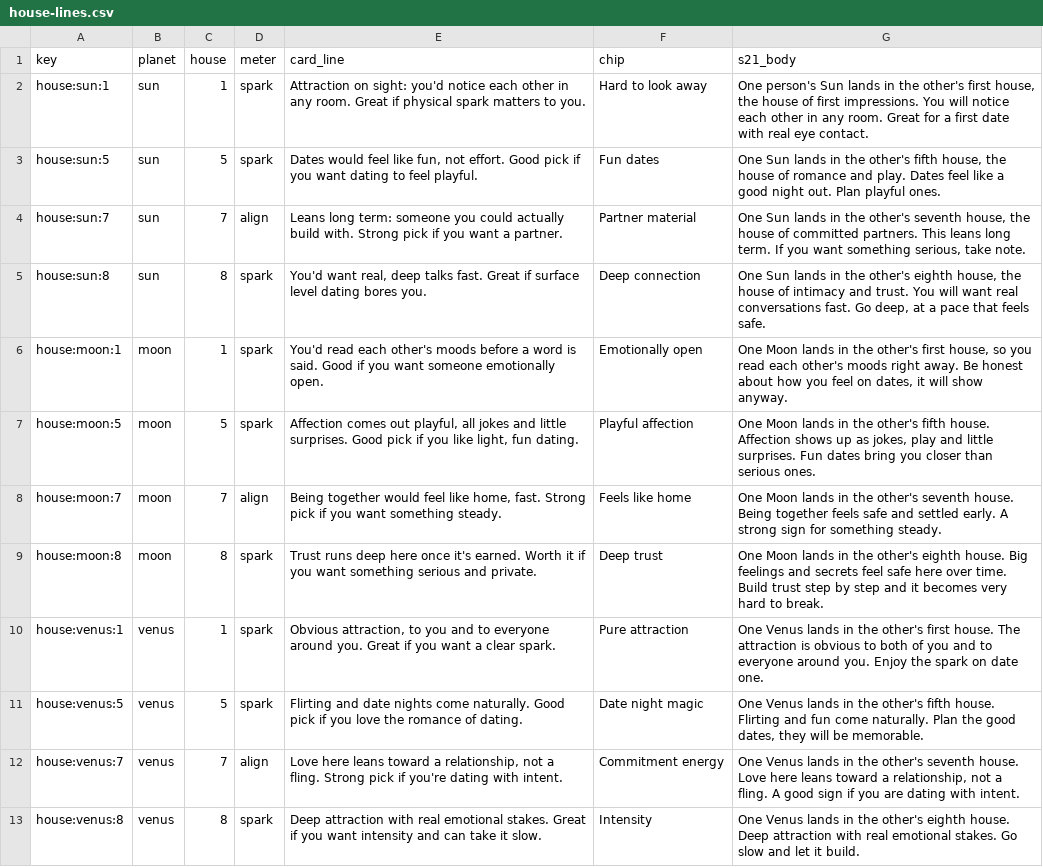
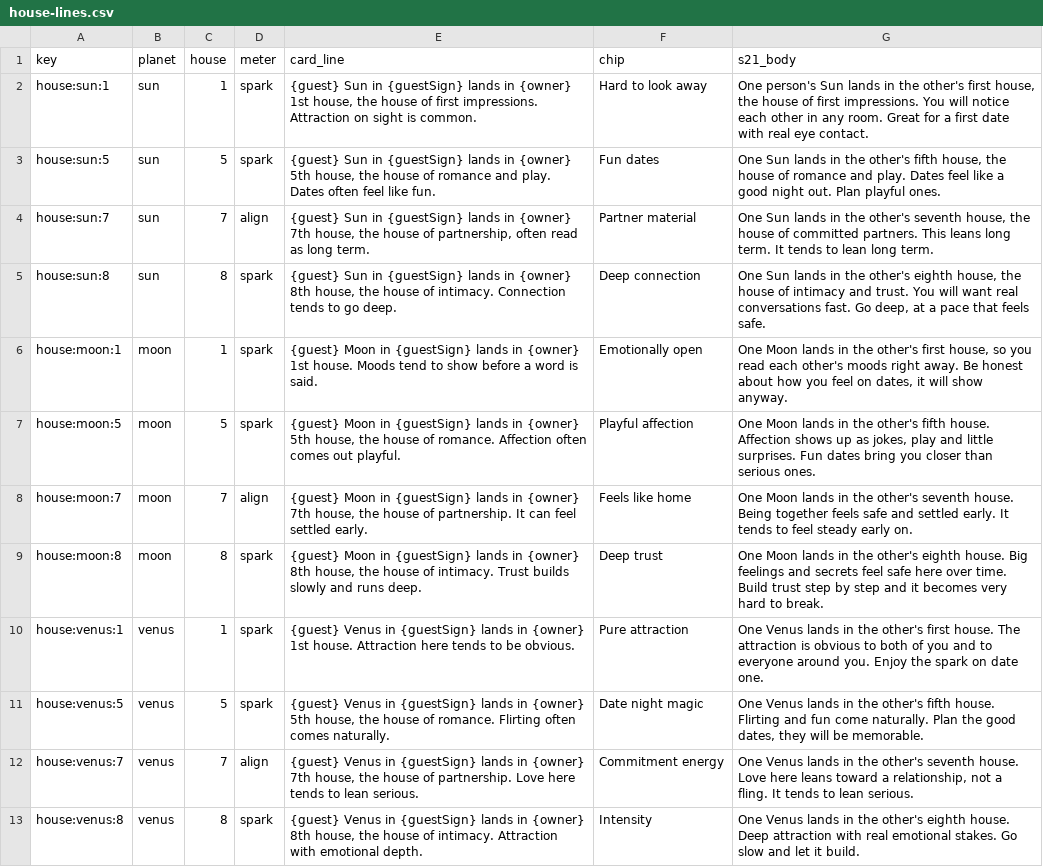
Before and after one commit to hakeemawbrey/Align-design-, a CSV file: docs/matching/copy/house-lines.csv, drawn as a sheet; the diff names each change by its address in the sheet, - before the commit and + after, or states it on an @@ line.

```diff
--- a/docs/matching/copy/house-lines.csv
+++ b/docs/matching/copy/house-lines.csv
-E2 (card_line): Attraction on sight: you'd notice each other in any room. Great if physical spark matters to you.
+E2 (card_line): {guest} Sun in {guestSign} lands in {owner} 1st house, the house of first impressions. Attraction on sight is common.
-E3 (card_line): Dates would feel like fun, not effort. Good pick if you want dating to feel playful.
+E3 (card_line): {guest} Sun in {guestSign} lands in {owner} 5th house, the house of romance and play. Dates often feel like fun.
-E4 (card_line): Leans long term: someone you could actually build with. Strong pick if you want a partner.
+E4 (card_line): {guest} Sun in {guestSign} lands in {owner} 7th house, the house of partnership, often read as long term.
-G4 (s21_body): …long term. If you want something serious, take note.
+G4 (s21_body): …long term. It tends to lean long term.
-E5 (card_line): You'd want real, deep talks fast. Great if surface level dating bores you.
+E5 (card_line): {guest} Sun in {guestSign} lands in {owner} 8th house, the house of intimacy. Connection tends to go deep.
-E6 (card_line): You'd read each other's moods before a word is said. Good if you want someone emotionally open.
+E6 (card_line): {guest} Moon in {guestSign} lands in {owner} 1st house. Moods tend to show before a word is said.
-E7 (card_line): Affection comes out playful, all jokes and little surprises. Good pick if you like light, fun dating.
+E7 (card_line): {guest} Moon in {guestSign} lands in {owner} 5th house, the house of romance. Affection often comes out playful.
-E8 (card_line): Being together would feel like home, fast. Strong pick if you want something steady.
+E8 (card_line): {guest} Moon in {guestSign} lands in {owner} 7th house, the house of partnership. It can feel settled early.
-G8 (s21_body): …settled early. A strong sign for something steady.
+G8 (s21_body): …settled early. It tends to feel steady early on.
-E9 (card_line): Trust runs deep here once it's earned. Worth it if you want something serious and private.
+E9 (card_line): {guest} Moon in {guestSign} lands in {owner} 8th house, the house of intimacy. Trust builds slowly and runs deep.
-E10 (card_line): Obvious attraction, to you and to everyone around you. Great if you want a clear spark.
+E10 (card_line): {guest} Venus in {guestSign} lands in {owner} 1st house. Attraction here tends to be obvious.
-E11 (card_line): Flirting and date nights come naturally. Good pick if you love the romance of dating.
+E11 (card_line): {guest} Venus in {guestSign} lands in {owner} 5th house, the house of romance. Flirting often comes naturally.
-E12 (card_line): Love here leans toward a relationship, not a fling. Strong pick if you're dating with intent.
+E12 (card_line): {guest} Venus in {guestSign} lands in {owner} 7th house, the house of partnership. Love here tends to lean serious.
-G12 (s21_body): …a fling. A good sign if you are dating with intent.
+G12 (s21_body): …a fling. It tends to lean serious.
-E13 (card_line): Deep attraction with real emotional stakes. Great if you want intensity and can take it slow.
+E13 (card_line): {guest} Venus in {guestSign} lands in {owner} 8th house, the house of intimacy. Attraction with emotional depth.
```
Also changed, not shown: docs/matching/copy/card-lines.csv, docs/matching/copy/ruler-lines.csv, 4 other files.
